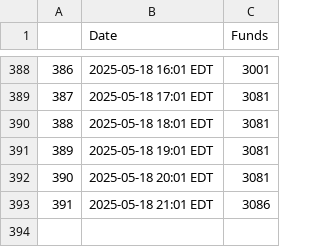
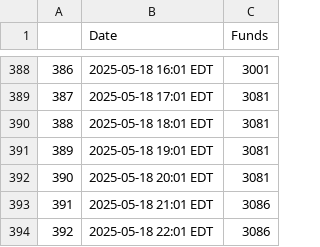
Before and after one commit to anacedragon/pf-funding-data, a CSV file: funds.csv, drawn as a sheet; only a part is shown, gaps mark what is left out; the diff names each change by its address in the sheet, - before the commit and + after, or states it on an @@ line.

Commit message:
funds Sun May 18 10:02:01 PM EDT 2025

```diff
--- a/funds.csv
+++ b/funds.csv
+row 394: 392 | 2025-05-18 22:01 EDT | 3086
```
